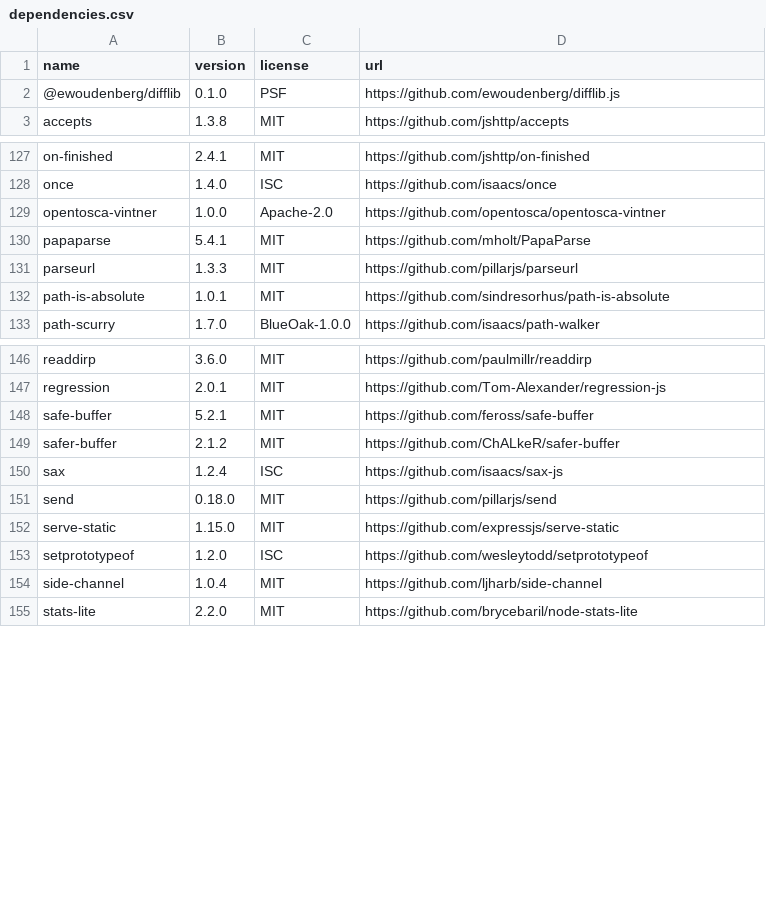
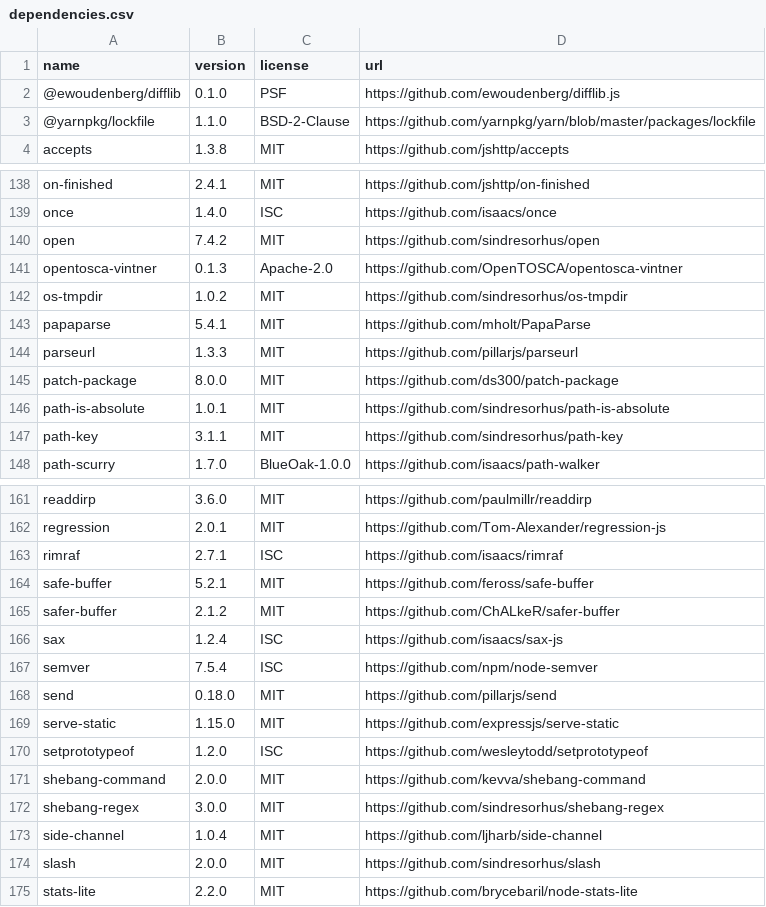
Before and after one commit to OpenTOSCA/opentosca-vintner, a CSV file: assets/documents/dependencies.csv, drawn as a sheet; only a part is shown, gaps mark what is left out; the diff covers the shown part only.

Commit message:
Deployed 9cd42e0d with MkDocs version: 1.5.2

```diff
--- a/assets/documents/dependencies.csv
+++ b/assets/documents/dependencies.csv
@@ -2,2 +2,3 @@ name,version,license,url
 @ewoudenberg/difflib,0.1.0,PSF,https://github.com/ewoudenberg/difflib.js
+@yarnpkg/lockfile,1.1.0,BSD-2-Clause,https://github.com/yarnpkg/yarn/blob/master/packages/lockfile
 accepts,1.3.8,MIT,https://github.com/jshttp/accepts
@@ -128,6 +139,10 @@ on-finished,2.4.1,MIT,https://github.com/jshttp/on-finished
 once,1.4.0,ISC,https://github.com/isaacs/once
-opentosca-vintner,1.0.0,Apache-2.0,https://github.com/opentosca/opentosca-vintner
+open,7.4.2,MIT,https://github.com/sindresorhus/open
+opentosca-vintner,0.1.3,Apache-2.0,https://github.com/OpenTOSCA/opentosca-vintner
+os-tmpdir,1.0.2,MIT,https://github.com/sindresorhus/os-tmpdir
 papaparse,5.4.1,MIT,https://github.com/mholt/PapaParse
 parseurl,1.3.3,MIT,https://github.com/pillarjs/parseurl
+patch-package,8.0.0,MIT,https://github.com/ds300/patch-package
 path-is-absolute,1.0.1,MIT,https://github.com/sindresorhus/path-is-absolute
+path-key,3.1.1,MIT,https://github.com/sindresorhus/path-key
 path-scurry,1.7.0,BlueOak-1.0.0,https://github.com/isaacs/path-walker
@@ -147,2 +162,3 @@ readdirp,3.6.0,MIT,https://github.com/paulmillr/readdirp
 regression,2.0.1,MIT,https://github.com/Tom-Alexander/regression-js
+rimraf,2.7.1,ISC,https://github.com/isaacs/rimraf
 safe-buffer,5.2.1,MIT,https://github.com/feross/safe-buffer
@@ -150,2 +166,3 @@ safer-buffer,2.1.2,MIT,https://github.com/ChALkeR/safer-buffer
 sax,1.2.4,ISC,https://github.com/isaacs/sax-js
+semver,7.5.4,ISC,https://github.com/npm/node-semver
 send,0.18.0,MIT,https://github.com/pillarjs/send
@@ -153,3 +170,6 @@ serve-static,1.15.0,MIT,https://github.com/expressjs/serve-static
 setprototypeof,1.2.0,ISC,https://github.com/wesleytodd/setprototypeof
+shebang-command,2.0.0,MIT,https://github.com/kevva/shebang-command
+shebang-regex,3.0.0,MIT,https://github.com/sindresorhus/shebang-regex
 side-channel,1.0.4,MIT,https://github.com/ljharb/side-channel
+slash,2.0.0,MIT,https://github.com/sindresorhus/slash
 stats-lite,2.2.0,MIT,https://github.com/brycebaril/node-stats-lite
```
Also changed, not shown: 14 added rows elsewhere in this file, 5 other files.
